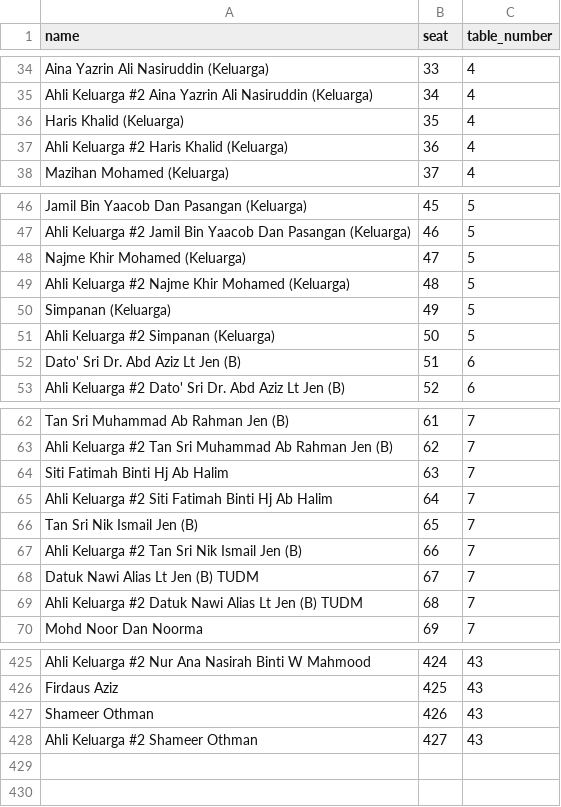
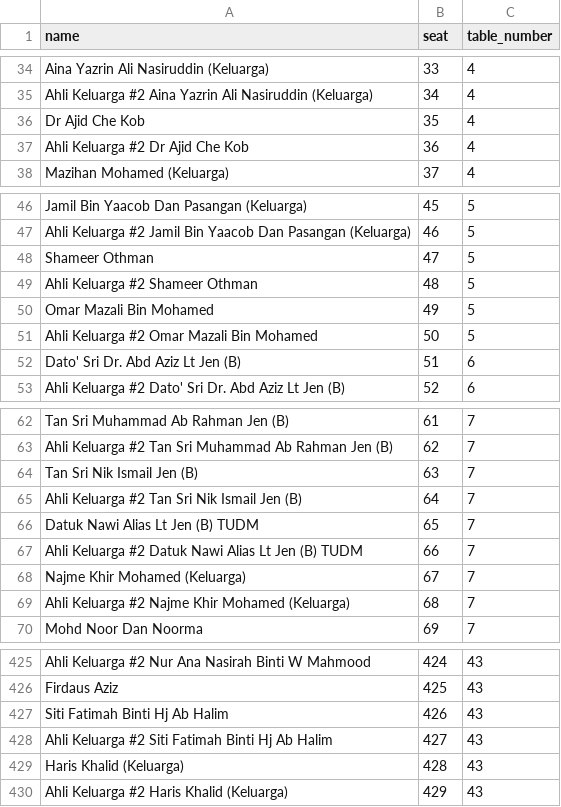
Before and after one commit to hamdanyc/reception, a CSV file: guest_seat.csv, drawn as a sheet; only a part is shown, gaps mark what is left out.

Commit message:
Add files via upload

```diff
--- a/guest_seat.csv
+++ b/guest_seat.csv
@@ -35,4 +35,4 @@ Aina Yazrin Ali Nasiruddin (Keluarga),33,4
 Ahli Keluarga #2 Aina Yazrin Ali Nasiruddin (Keluarga),34,4
-Haris Khalid (Keluarga),35,4
-Ahli Keluarga #2 Haris Khalid (Keluarga),36,4
+Dr Ajid Che Kob,35,4
+Ahli Keluarga #2 Dr Ajid Che Kob,36,4
 Mazihan Mohamed (Keluarga),37,4
@@ -47,6 +47,6 @@ Jamil Bin Yaacob Dan Pasangan (Keluarga),45,5
 Ahli Keluarga #2 Jamil Bin Yaacob Dan Pasangan (Keluarga),46,5
-Najme Khir Mohamed (Keluarga),47,5
-Ahli Keluarga #2 Najme Khir Mohamed (Keluarga),48,5
-Simpanan (Keluarga),49,5
-Ahli Keluarga #2 Simpanan (Keluarga),50,5
+Shameer Othman,47,5
+Ahli Keluarga #2 Shameer Othman,48,5
+Omar Mazali Bin Mohamed,49,5
+Ahli Keluarga #2 Omar Mazali Bin Mohamed,50,5
 Dato' Sri Dr. Abd Aziz Lt Jen (B),51,6
@@ -63,8 +63,8 @@ Tan Sri Muhammad Ab Rahman Jen (B),61,7
 Ahli Keluarga #2 Tan Sri Muhammad Ab Rahman Jen (B),62,7
-Siti Fatimah Binti Hj Ab Halim,63,7
-Ahli Keluarga #2 Siti Fatimah Binti Hj Ab Halim,64,7
-Tan Sri Nik Ismail Jen (B),65,7
-Ahli Keluarga #2 Tan Sri Nik Ismail Jen (B),66,7
-Datuk Nawi Alias Lt Jen (B) TUDM,67,7
-Ahli Keluarga #2 Datuk Nawi Alias Lt Jen (B) TUDM,68,7
+Tan Sri Nik Ismail Jen (B),63,7
+Ahli Keluarga #2 Tan Sri Nik Ismail Jen (B),64,7
+Datuk Nawi Alias Lt Jen (B) TUDM,65,7
+Ahli Keluarga #2 Datuk Nawi Alias Lt Jen (B) TUDM,66,7
+Najme Khir Mohamed (Keluarga),67,7
+Ahli Keluarga #2 Najme Khir Mohamed (Keluarga),68,7
 Mohd Noor Dan Noorma,69,7
@@ -426,3 +426,5 @@ Ahli Keluarga #2 Nur Ana Nasirah Binti W Mahmood,424,43
 Firdaus Aziz,425,43
-Shameer Othman,426,43
-Ahli Keluarga #2 Shameer Othman,427,43
+Siti Fatimah Binti Hj Ab Halim,426,43
+Ahli Keluarga #2 Siti Fatimah Binti Hj Ab Halim,427,43
+Haris Khalid (Keluarga),428,43
+Ahli Keluarga #2 Haris Khalid (Keluarga),429,43
```
